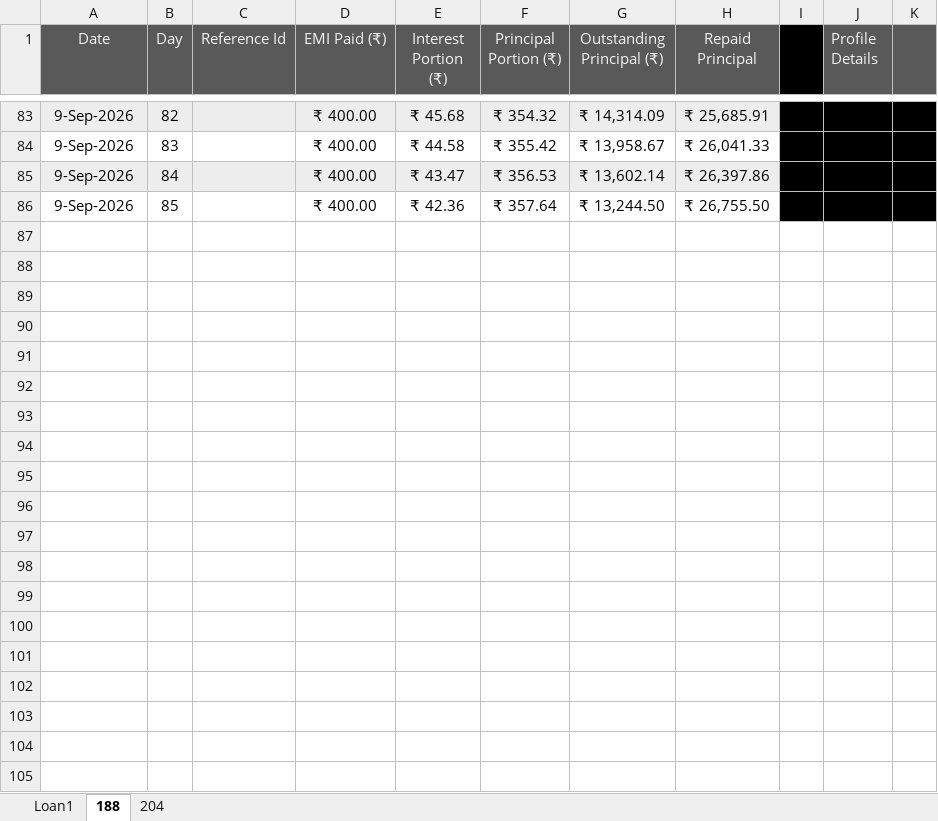
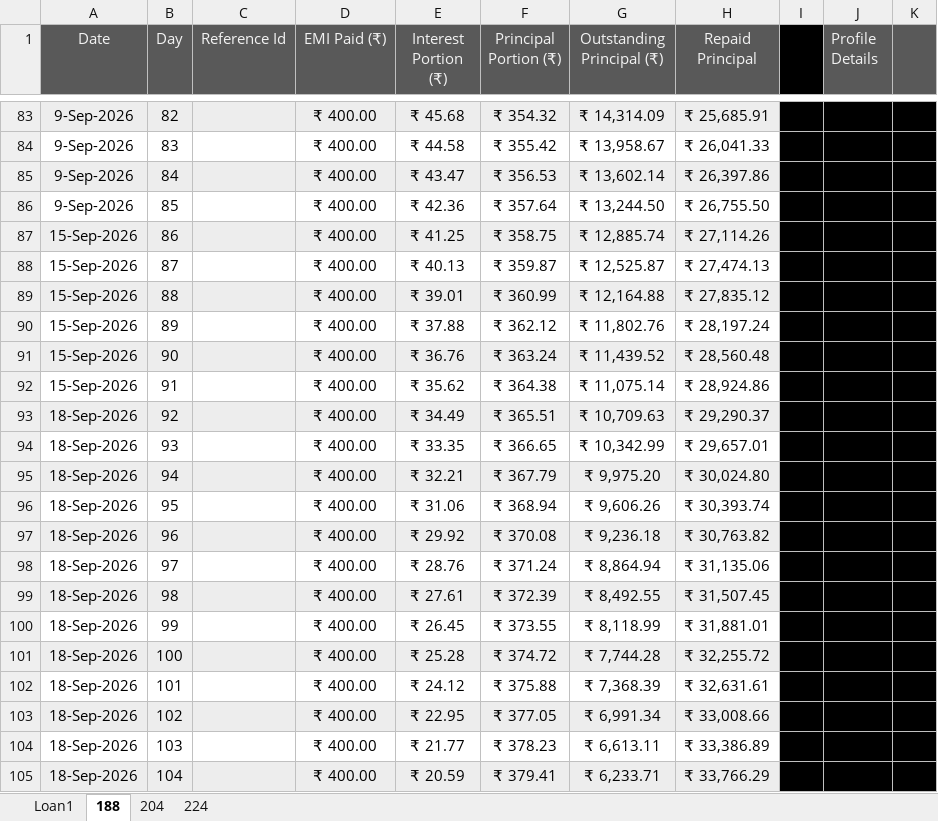
Before and after one commit to aboongm/tungfamFinance, an Excel workbook: NBFC-MF/Borrowers/Kamala_Daily.xlsx, sheet 188, drawn as a sheet; only a part is shown, gaps mark what is left out; values as stored, in another font and other column widths than the file's, no borders; the diff covers the shown part only; the diff names each change by its address in the sheet, - before the commit and + after, or states it on an @@ line.

```diff
--- a/NBFC-MF/Borrowers/Kamala_Daily.xlsx (sheet 188)
+++ b/NBFC-MF/Borrowers/Kamala_Daily.xlsx (sheet 188)
+sheet tab: 224
+row 87: 15-Sep-2026 | 86 |  | ₹ 400.00 | ₹ 41.25 | ₹ 358.75 | ₹ 12,885.74 | ₹ 27,114.26
+row 88: 15-Sep-2026 | 87 |  | ₹ 400.00 | ₹ 40.13 | ₹ 359.87 | ₹ 12,525.87 | ₹ 27,474.13
+row 89: 15-Sep-2026 | 88 |  | ₹ 400.00 | ₹ 39.01 | ₹ 360.99 | ₹ 12,164.88 | ₹ 27,835.12
+row 90: 15-Sep-2026 | 89 |  | ₹ 400.00 | ₹ 37.88 | ₹ 362.12 | ₹ 11,802.76 | ₹ 28,197.24
+row 91: 15-Sep-2026 | 90 |  | ₹ 400.00 | ₹ 36.76 | ₹ 363.24 | ₹ 11,439.52 | ₹ 28,560.48
+row 92: 15-Sep-2026 | 91 |  | ₹ 400.00 | ₹ 35.62 | ₹ 364.38 | ₹ 11,075.14 | ₹ 28,924.86
+row 93: 18-Sep-2026 | 92 |  | ₹ 400.00 | ₹ 34.49 | ₹ 365.51 | ₹ 10,709.63 | ₹ 29,290.37
+row 94: 18-Sep-2026 | 93 |  | ₹ 400.00 | ₹ 33.35 | ₹ 366.65 | ₹ 10,342.99 | ₹ 29,657.01
+row 95: 18-Sep-2026 | 94 |  | ₹ 400.00 | ₹ 32.21 | ₹ 367.79 | ₹ 9,975.20 | ₹ 30,024.80
+row 96: 18-Sep-2026 | 95 |  | ₹ 400.00 | ₹ 31.06 | ₹ 368.94 | ₹ 9,606.26 | ₹ 30,393.74
+row 97: 18-Sep-2026 | 96 |  | ₹ 400.00 | ₹ 29.92 | ₹ 370.08 | ₹ 9,236.18 | ₹ 30,763.82
+row 98: 18-Sep-2026 | 97 |  | ₹ 400.00 | ₹ 28.76 | ₹ 371.24 | ₹ 8,864.94 | ₹ 31,135.06
+row 99: 18-Sep-2026 | 98 |  | ₹ 400.00 | ₹ 27.61 | ₹ 372.39 | ₹ 8,492.55 | ₹ 31,507.45
+row 100: 18-Sep-2026 | 99 |  | ₹ 400.00 | ₹ 26.45 | ₹ 373.55 | ₹ 8,118.99 | ₹ 31,881.01
+row 101: 18-Sep-2026 | 100 |  | ₹ 400.00 | ₹ 25.28 | ₹ 374.72 | ₹ 7,744.28 | ₹ 32,255.72
+row 102: 18-Sep-2026 | 101 |  | ₹ 400.00 | ₹ 24.12 | ₹ 375.88 | ₹ 7,368.39 | ₹ 32,631.61
+row 103: 18-Sep-2026 | 102 |  | ₹ 400.00 | ₹ 22.95 | ₹ 377.05 | ₹ 6,991.34 | ₹ 33,008.66
+row 104: 18-Sep-2026 | 103 |  | ₹ 400.00 | ₹ 21.77 | ₹ 378.23 | ₹ 6,613.11 | ₹ 33,386.89
+row 105: 18-Sep-2026 | 104 |  | ₹ 400.00 | ₹ 20.59 | ₹ 379.41 | ₹ 6,233.71 | ₹ 33,766.29
```
Also changed, not shown: 16 added rows and 4 edited cells elsewhere in this sheet, sheet 204, NBFC-MF/Borrowers/Lanchenbi_Samila_Weekly.xlsx, NBFC-MF/Borrowers/Mutum_Sandhyarani_Weekly.xlsx, 32 other files.
